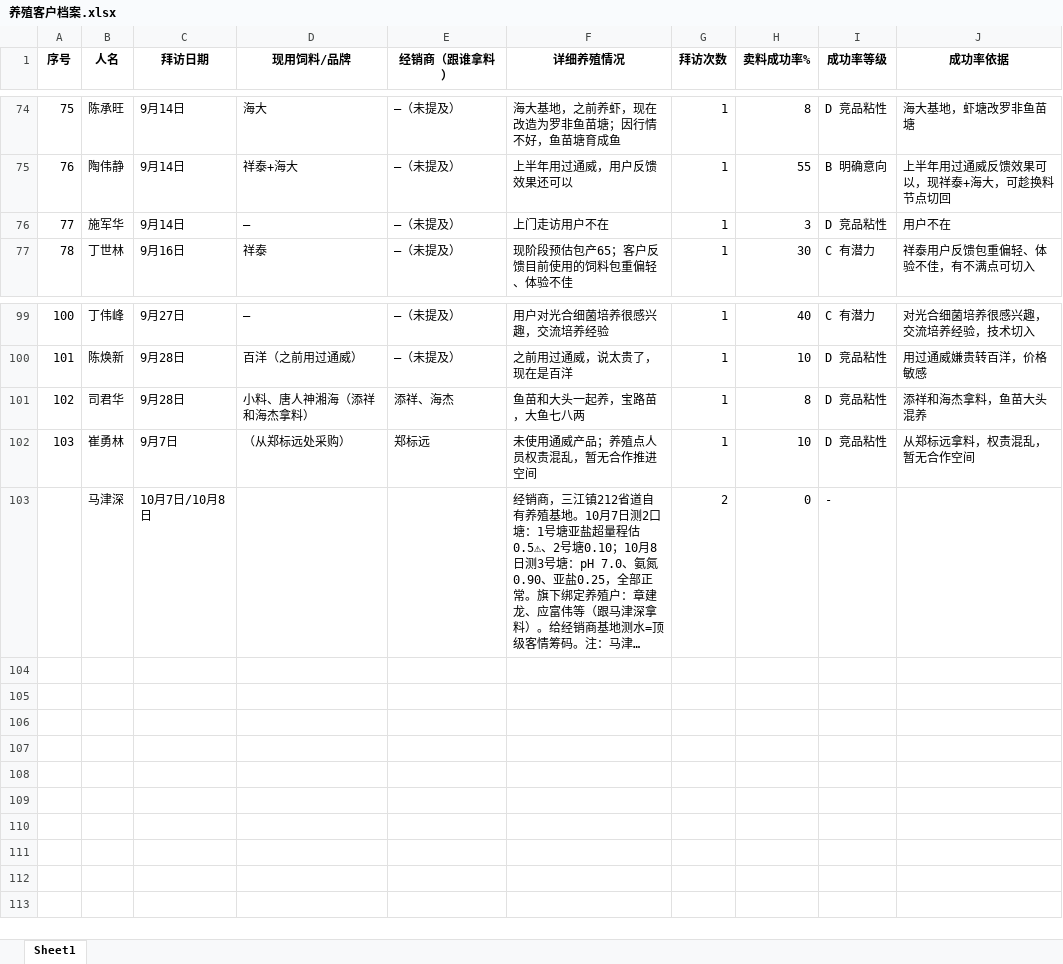
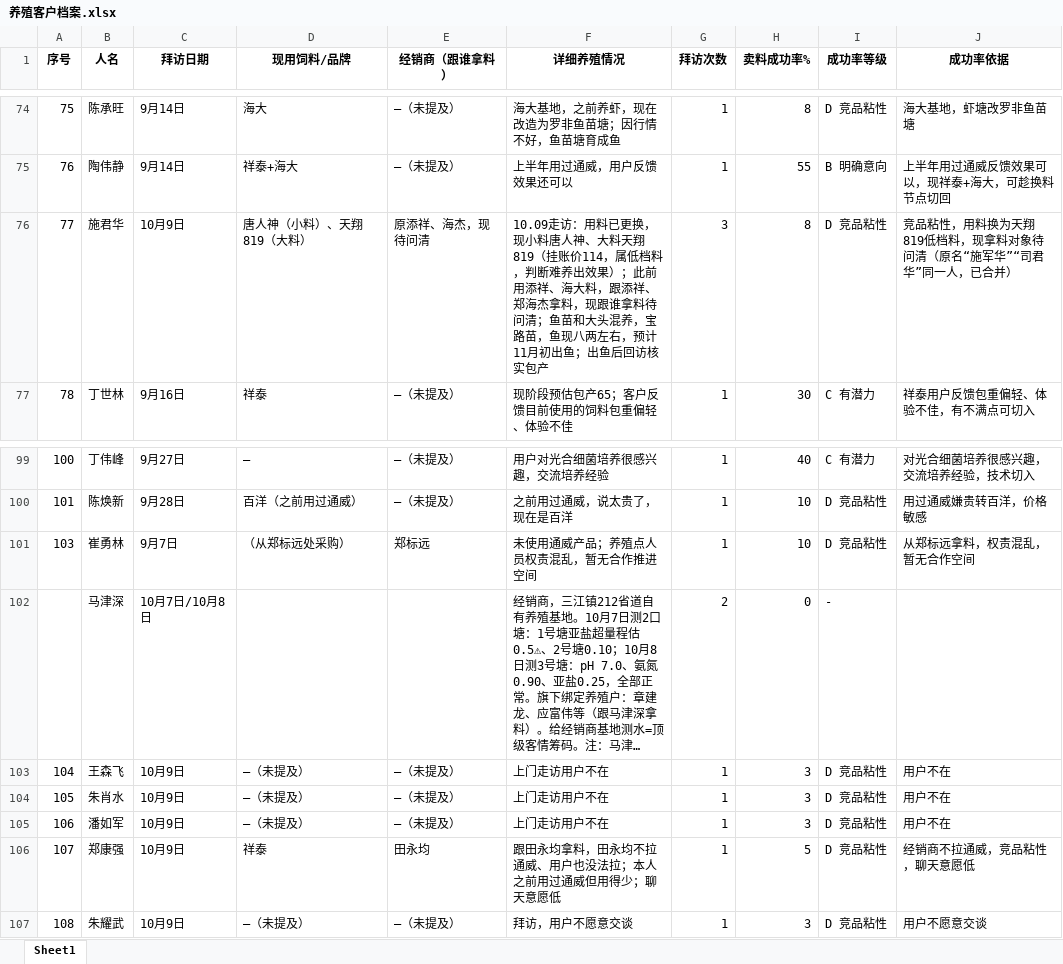
Before and after one commit to shengjunfu02-maker/my-brain, an Excel workbook: 数据/养殖客户档案.xlsx, sheet Sheet1, drawn as a sheet; only a part is shown, gaps mark what is left out; long unchanged cells end in …; values as stored, in another font and other column widths than the file's, no borders; removed rows and columns are numbered as before the commit, all else as after; the diff names each change by its address in the sheet, - before the commit and + after, or states it on an @@ line.

Commit message:
归纳10.09日志：拜访流水+6、摸牌表+5、档案合并施君华并+5、更新README计数

```diff
--- a/数据/养殖客户档案.xlsx (sheet Sheet1)
+++ b/数据/养殖客户档案.xlsx (sheet Sheet1)
-row 76: 77 | 施军华 | 9月14日 | — | —（未提及） | 上门走访用户不在 | 1 | 3 | D 竞品粘性 | 用户不在
+row 76: 77 | 施君华 | 10月9日 | 唐人神（小料）、天翔819（大料） | 原添祥、海杰，现待问清 | 10.09走访：用料已更换，现小料唐人神、大料天翔819（挂账价114，属低档料，判断难养出效果）；此前用添祥、海大料，跟添祥、郑海杰拿料，现跟谁拿料待问清；鱼苗和大头混养，宝路苗，鱼现八两左右，预计11月初出鱼；出鱼后回访核实包产 | 3 | 8 | D 竞品粘性 | 竞品粘性，用料换为天翔819低档料，现拿料对象待问清（原名“施军华”“司君华”同一人，已合并）
-row 101: 102 | 司君华 | 9月28日 | 小料、唐人神湘海（添祥和海杰拿料） | 添祥、海杰 | 鱼苗和大头一起养，宝路苗，大鱼七八两 | 1 | 8 | D 竞品粘性 | 添祥和海杰拿料，鱼苗大头混养
+row 103: 104 | 王森飞 | 10月9日 | —（未提及） | —（未提及） | 上门走访用户不在 | 1 | 3 | D 竞品粘性 | 用户不在
+row 104: 105 | 朱肖水 | 10月9日 | —（未提及） | —（未提及） | 上门走访用户不在 | 1 | 3 | D 竞品粘性 | 用户不在
+row 105: 106 | 潘如军 | 10月9日 | —（未提及） | —（未提及） | 上门走访用户不在 | 1 | 3 | D 竞品粘性 | 用户不在
+row 106: 107 | 郑康强 | 10月9日 | 祥泰 | 田永均 | 跟田永均拿料，田永均不拉通威、用户也没法拉；本人之前用过通威但用得少；聊天意愿低 | 1 | 5 | D 竞品粘性 | 经销商不拉通威，竞品粘性，聊天意愿低
+row 107: 108 | 朱耀武 | 10月9日 | —（未提及） | —（未提及） | 拜访，用户不愿意交谈 | 1 | 3 | D 竞品粘性 | 用户不愿意交谈
```
